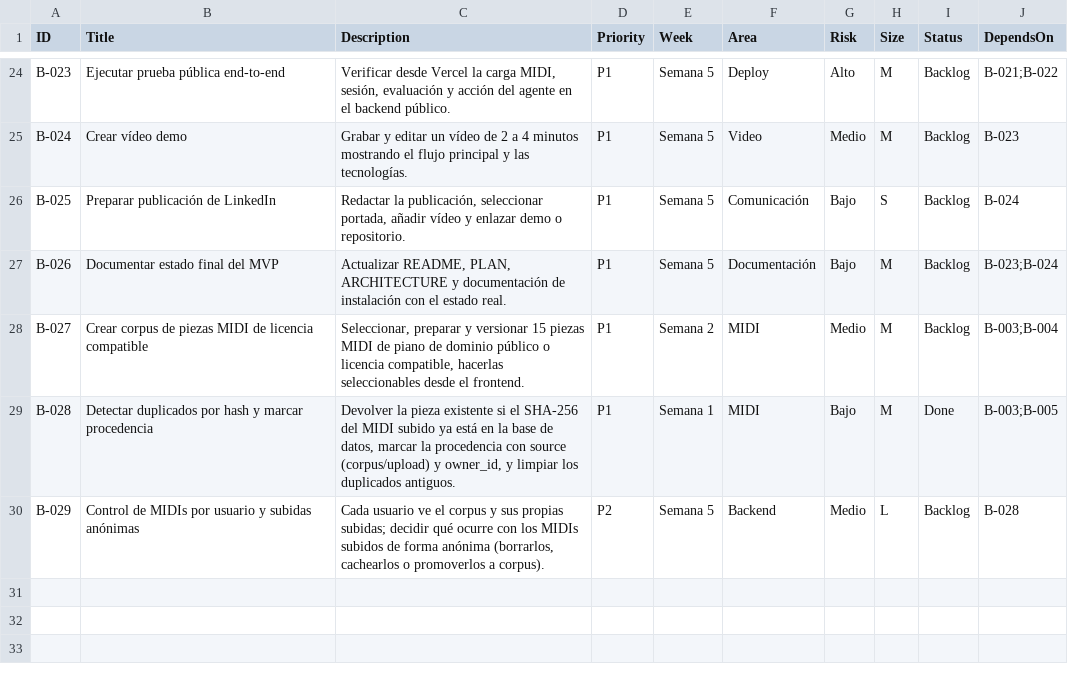
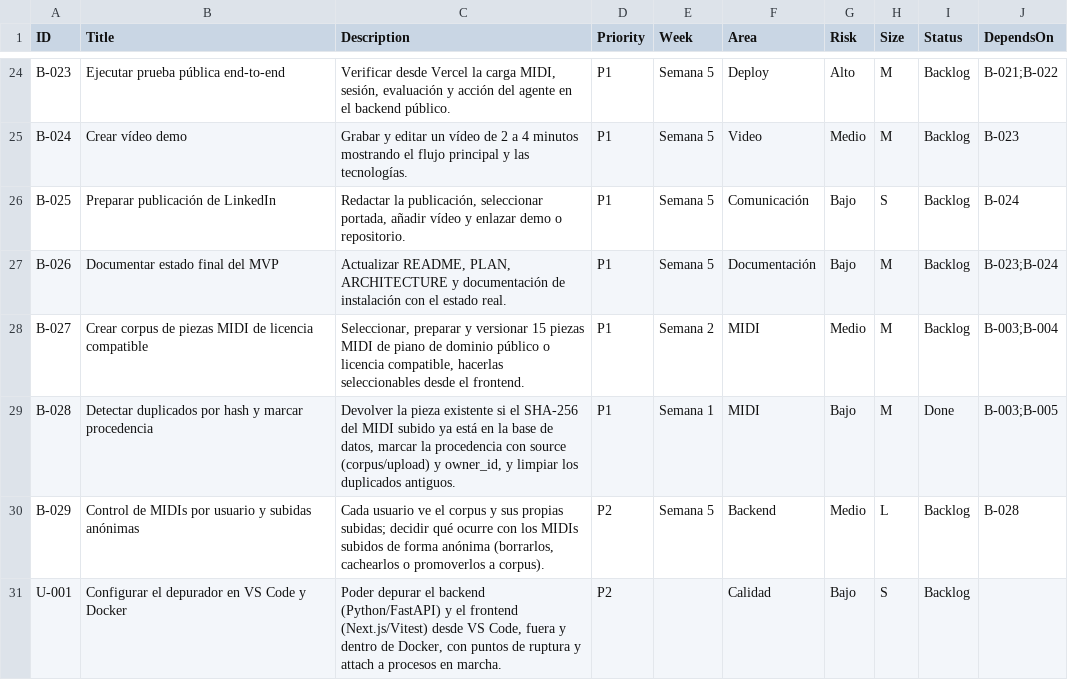
Before and after one commit to andrupax94/PianoMentor-IA, a CSV file: .github_projects/project-backlog.csv, drawn as a sheet; only a part is shown, gaps mark what is left out; the diff names each change by its address in the sheet, - before the commit and + after, or states it on an @@ line.

```diff
--- a/.github_projects/project-backlog.csv
+++ b/.github_projects/project-backlog.csv
+row 31: U-001 | Configurar el depurador en VS Code y Docker | Poder depurar el backend (Python/FastAPI) y el frontend (Next.js/Vitest) desde VS Code, fuera y dentro de Docker, con puntos de ruptura y attach a procesos en marcha. | P2 |  | Calidad | Bajo | S | Backlog
```
Also changed, not shown: architecture/files.csv, 35 other files.
